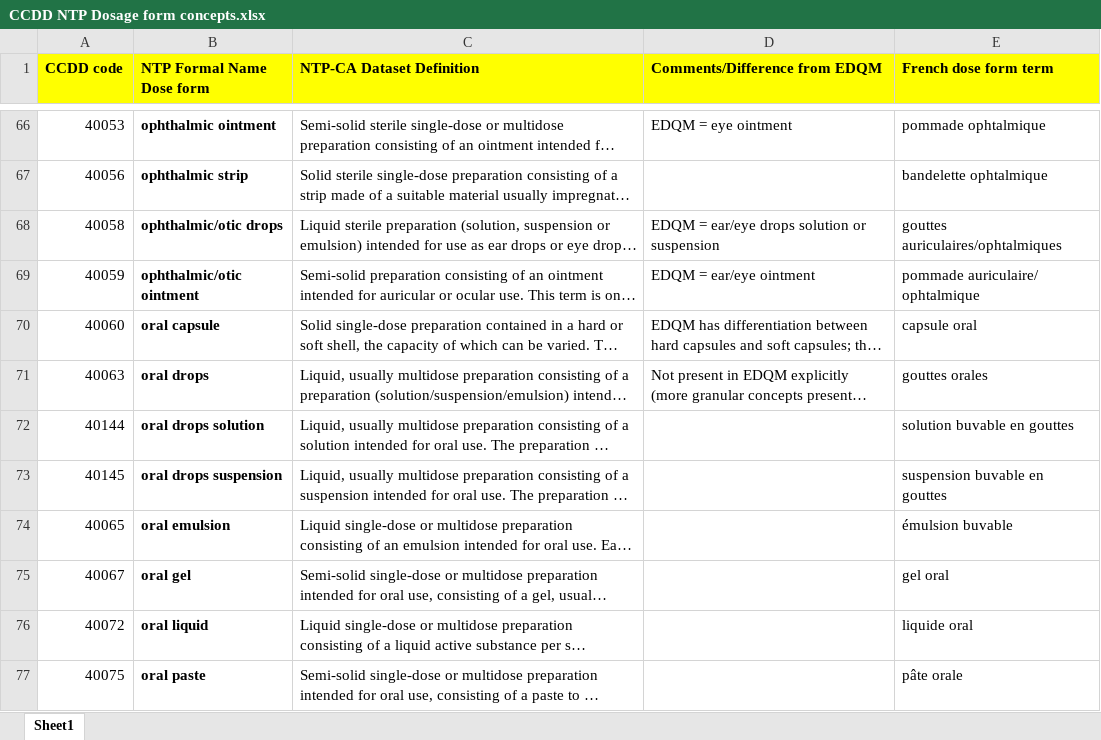
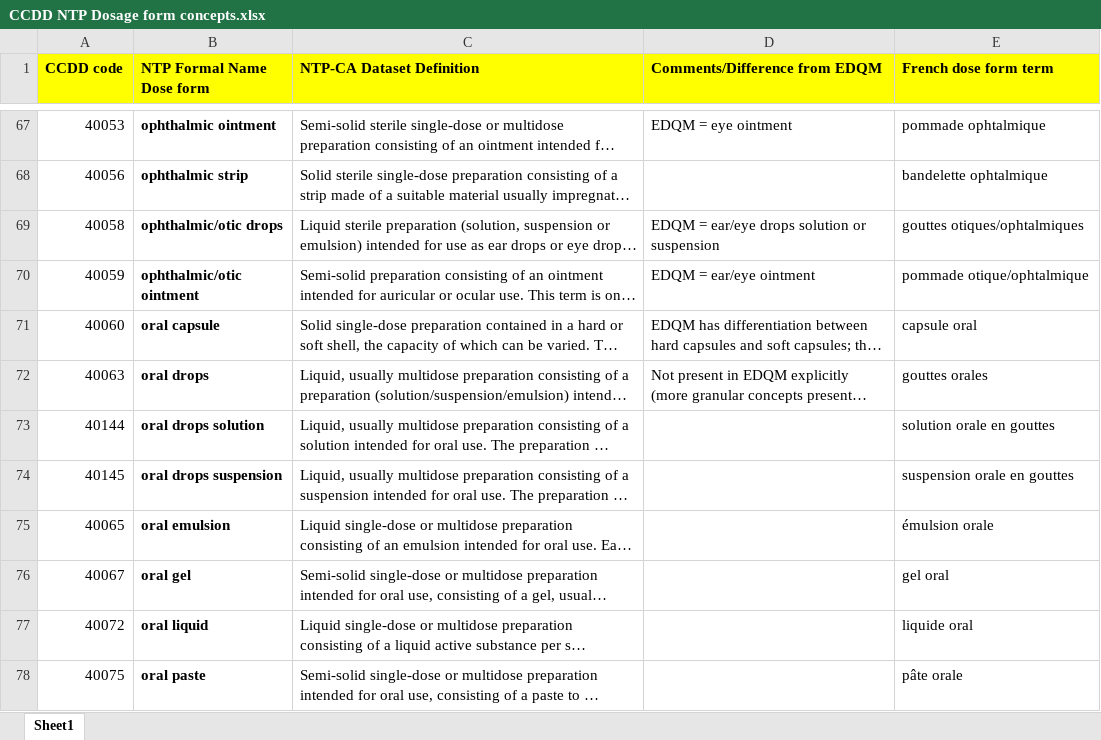
Before and after one commit to hres/formulary, an Excel workbook: Working QA Team Folders/Guidance documents/CCDD NTP Dosage form concepts.xlsx, sheet Sheet1, drawn as a sheet; only a part is shown, gaps mark what is left out; long unchanged cells end in …; values as stored, in another font and other column widths than the file's, no borders; addresses are those after the commit; the diff covers the shown part only; the diff names each change by its address in the sheet, - before the commit and + after, or states it on an @@ line.

Commit message:
Dose Forms: Added injectable foam and final French terms

```diff
--- a/Working QA Team Folders/Guidance documents/CCDD NTP Dosage form concepts.xlsx (sheet Sheet1)
+++ b/Working QA Team Folders/Guidance documents/CCDD NTP Dosage form concepts.xlsx (sheet Sheet1)
-E69 (French dose form term): gouttes auriculaires/ophtalmiques
+E69 (French dose form term): gouttes otiques/ophtalmiques
-E70 (French dose form term): pommade auriculaire/ ophtalmique
+E70 (French dose form term): pommade otique/ophtalmique
-E73 (French dose form term): solution buvable en gouttes
+E73 (French dose form term): solution orale en gouttes
-E74 (French dose form term): suspension buvable en gouttes
+E74 (French dose form term): suspension orale en gouttes
-E75 (French dose form term): émulsion buvable
+E75 (French dose form term): émulsion orale
```
Also changed, not shown: 1 added row and 18 edited cells elsewhere in this sheet.
